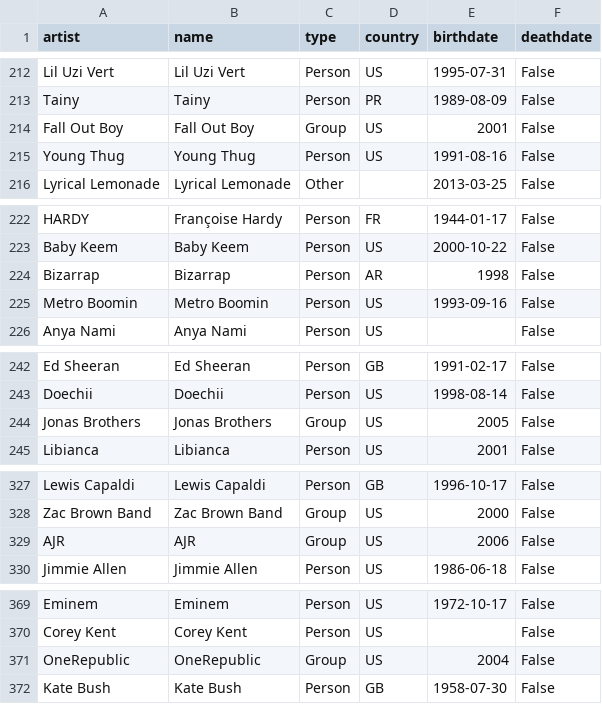
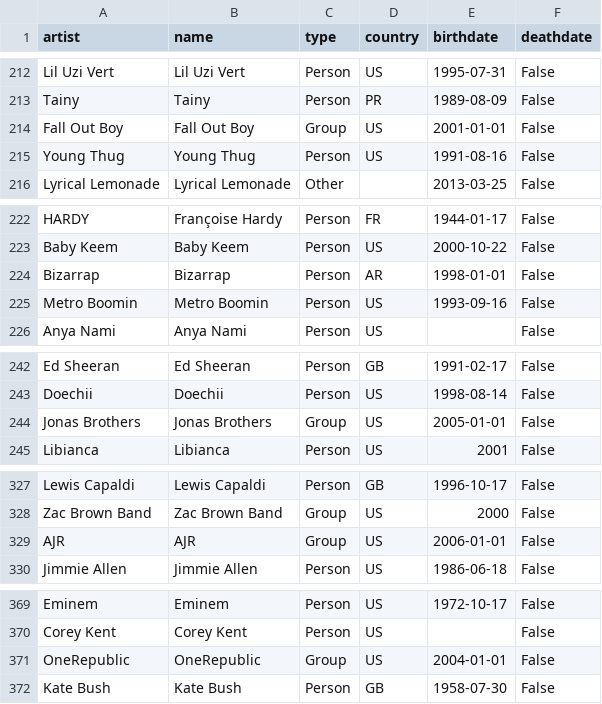
Before and after one commit to nanhsin/billboard_viz, a CSV file: artists.csv, drawn as a sheet; only a part is shown, gaps mark what is left out; the diff covers the shown part only.

```diff
--- a/artists.csv
+++ b/artists.csv
@@ -213,3 +213,3 @@ Lil Uzi Vert,Lil Uzi Vert,Person,US,1995-07-31,False
 Tainy,Tainy,Person,PR,1989-08-09,False
-Fall Out Boy,Fall Out Boy,Group,US,2001,False
+Fall Out Boy,Fall Out Boy,Group,US,2001-01-01,False
 Young Thug,Young Thug,Person,US,1991-08-16,False
@@ -223,3 +223,3 @@ HARDY,Françoise Hardy,Person,FR,1944-01-17,False
 Baby Keem,Baby Keem,Person,US,2000-10-22,False
-Bizarrap,Bizarrap,Person,AR,1998,False
+Bizarrap,Bizarrap,Person,AR,1998-01-01,False
 Metro Boomin,Metro Boomin,Person,US,1993-09-16,False
@@ -243,3 +243,3 @@ Ed Sheeran,Ed Sheeran,Person,GB,1991-02-17,False
 Doechii,Doechii,Person,US,1998-08-14,False
-Jonas Brothers,Jonas Brothers,Group,US,2005,False
+Jonas Brothers,Jonas Brothers,Group,US,2005-01-01,False
 Libianca,Libianca,Person,US,2001,False
@@ -328,3 +328,3 @@ Lewis Capaldi,Lewis Capaldi,Person,GB,1996-10-17,False
 Zac Brown Band,Zac Brown Band,Group,US,2000,False
-AJR,AJR,Group,US,2006,False
+AJR,AJR,Group,US,2006-01-01,False
 Jimmie Allen,Jimmie Allen,Person,US,1986-06-18,False
@@ -370,3 +370,3 @@ Eminem,Eminem,Person,US,1972-10-17,False
 Corey Kent,Corey Kent,Person,US,,False
-OneRepublic,OneRepublic,Group,US,2004,False
+OneRepublic,OneRepublic,Group,US,2004-01-01,False
 Kate Bush,Kate Bush,Person,GB,1958-07-30,False
```
Also changed, not shown: 16 edited cells elsewhere in this file, tracks.csv, 1 other file.
